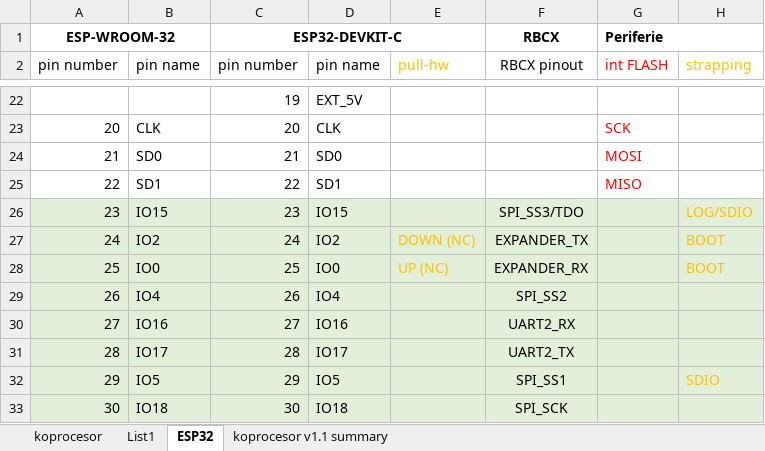
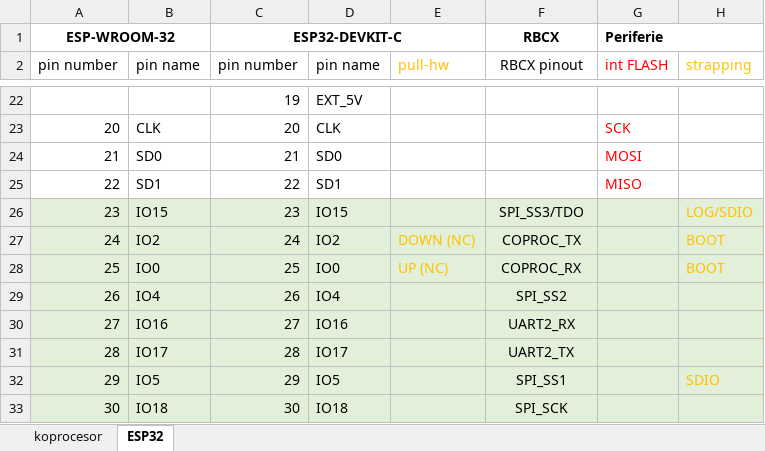
Before and after one commit to RoboticsBrno/RB3204-RBCX, an Excel workbook: hw/pinout.xlsx, sheet ESP32, drawn as a sheet; only a part is shown, gaps mark what is left out; values as stored, in another font and other column widths than the file's, no borders; the diff names each change by its address in the sheet, - before the commit and + after, or states it on an @@ line.

Commit message:
hw: pinout draft

```diff
--- a/hw/pinout.xlsx (sheet ESP32)
+++ b/hw/pinout.xlsx (sheet ESP32)
-sheet tab: List1
-sheet tab: koprocesor v1.1 summary
-F27 (RBCX pinout): EXPANDER_TX
+F27 (RBCX pinout): COPROC_TX
-F28 (RBCX pinout): EXPANDER_RX
+F28 (RBCX pinout): COPROC_RX
```
Also changed, not shown: sheet koprocesor.
